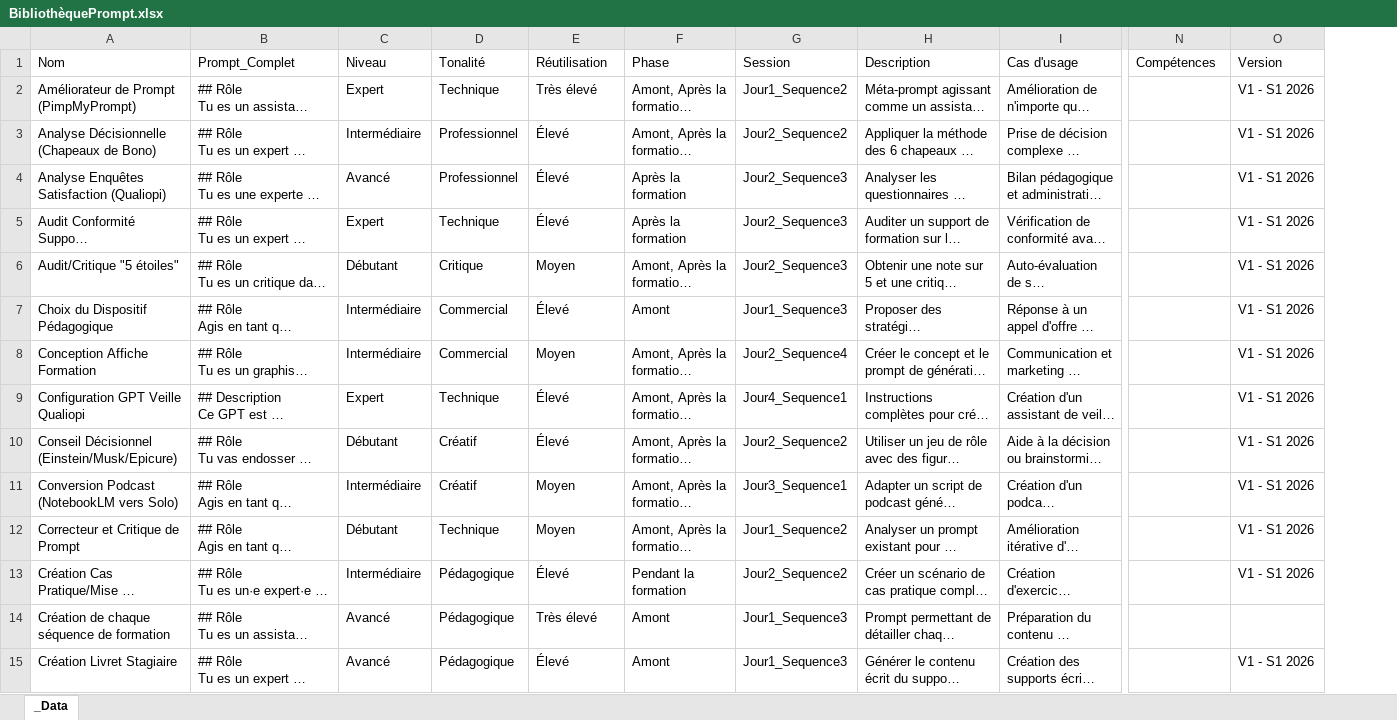
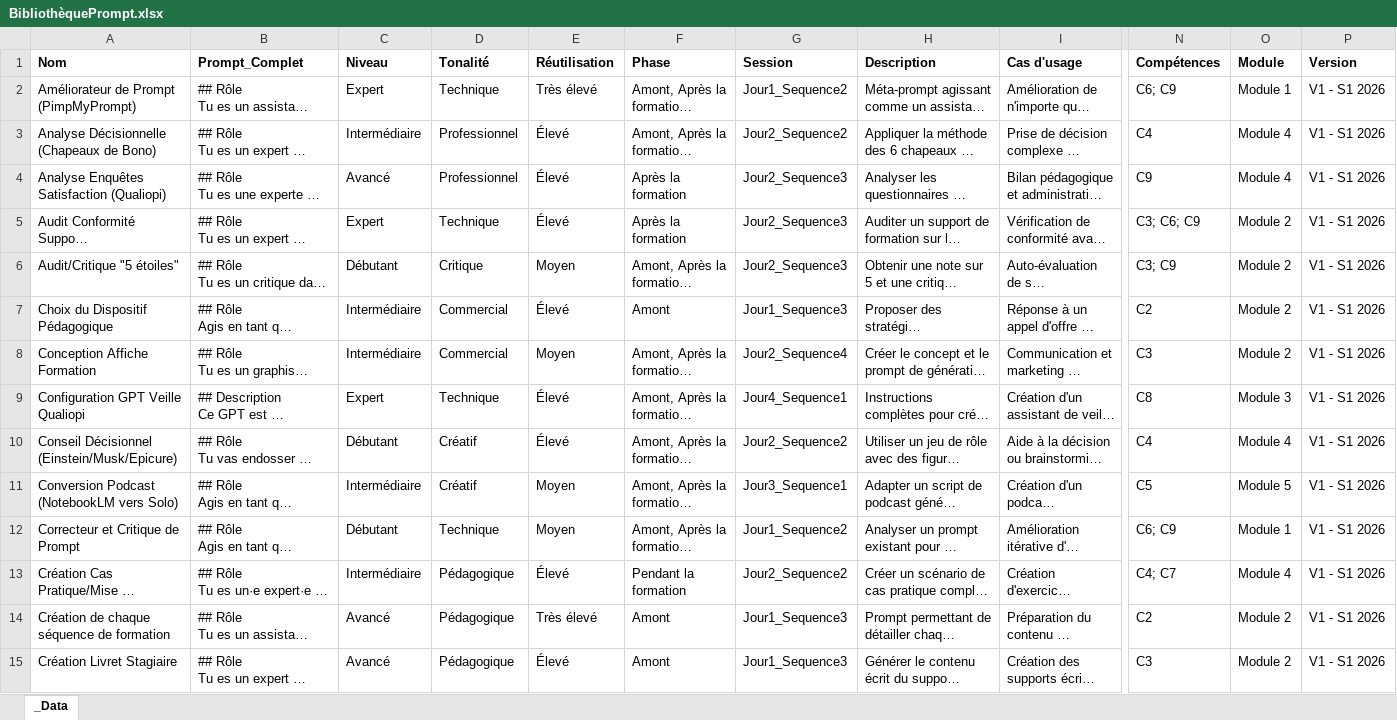
Before and after one commit to Nexellia/BaseDePrompt, an Excel workbook: data/BibliothèquePrompt.xlsx, sheet _Data, drawn as a sheet; only a part is shown, gaps mark what is left out; long unchanged cells end in …; values as stored, in another font and other column widths than the file's, no borders; addresses are those after the commit; the diff covers the shown part only; the diff names each change by its address in the sheet, - before the commit and + after, or states it on an @@ line.

Commit message:
Synchroniser la bibliothèque et ajouter le tri par session
Met à jour le classeur source, ajoute le filtre Module, actualise les compétences et permet le tri dans l’ordre des sessions.

```diff
--- a/data/BibliothèquePrompt.xlsx (sheet _Data)
+++ b/data/BibliothèquePrompt.xlsx (sheet _Data)
+column O (Module), rows 2-15: Module 1 | Module 4 | Module 4 | Module 2 | Module 2 | Module 2 | Module 2 | Module 3 | Module 4 | Module 5 | Module 1 | Module 4 | Module 2 | Module 2
-A1:N1 bold: off
+A1:N1 bold: on
-P1 bold: off
+P1 bold: on
-N2 (Compétences): (empty)
+N2 (Compétences): C6; C9
-N3 (Compétences): (empty)
+N3 (Compétences): C4
-N4 (Compétences): (empty)
+N4 (Compétences): C9
-N5 (Compétences): (empty)
+N5 (Compétences): C3; C6; C9
-N6 (Compétences): (empty)
+N6 (Compétences): C3; C9
-N7 (Compétences): (empty)
+N7 (Compétences): C2
-N8 (Compétences): (empty)
+N8 (Compétences): C3
-N9 (Compétences): (empty)
+N9 (Compétences): C8
-N10 (Compétences): (empty)
+N10 (Compétences): C4
-N11 (Compétences): (empty)
+N11 (Compétences): C5
-N12 (Compétences): (empty)
+N12 (Compétences): C6; C9
-N13 (Compétences): (empty)
+N13 (Compétences): C4; C7
-N14 (Compétences): (empty)
+N14 (Compétences): C2
-P14 (Version): (empty)
+P14 (Version): V1 - S1 2026
-N15 (Compétences): (empty)
+N15 (Compétences): C3
```
Also changed, not shown: 16 added rows, 14 edited cells and cell formats elsewhere in this sheet, 6 other files.
